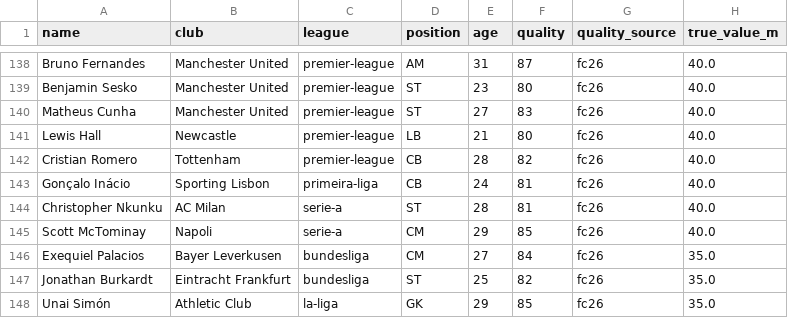
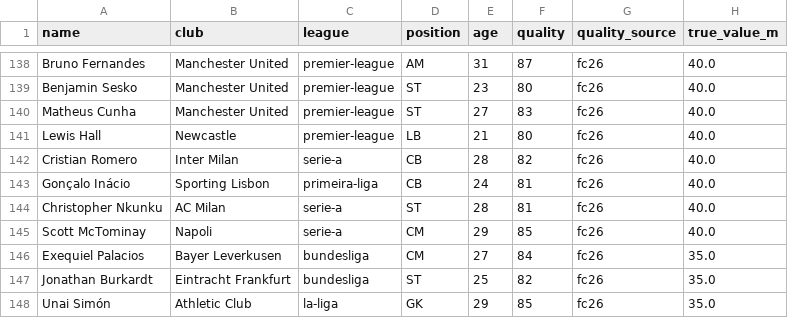
Before and after one commit to samquaye82/build-a-winner, a CSV file: scraper/review.csv, drawn as a sheet; only a part is shown, gaps mark what is left out; the diff names each change by its address in the sheet, - before the commit and + after, or states it on an @@ line.

```diff
--- a/scraper/review.csv
+++ b/scraper/review.csv
-B142 (club): Tottenham
+B142 (club): Inter Milan
-C142 (league): premier-league
+C142 (league): serie-a
```
Also changed, not shown: 1 other file.
